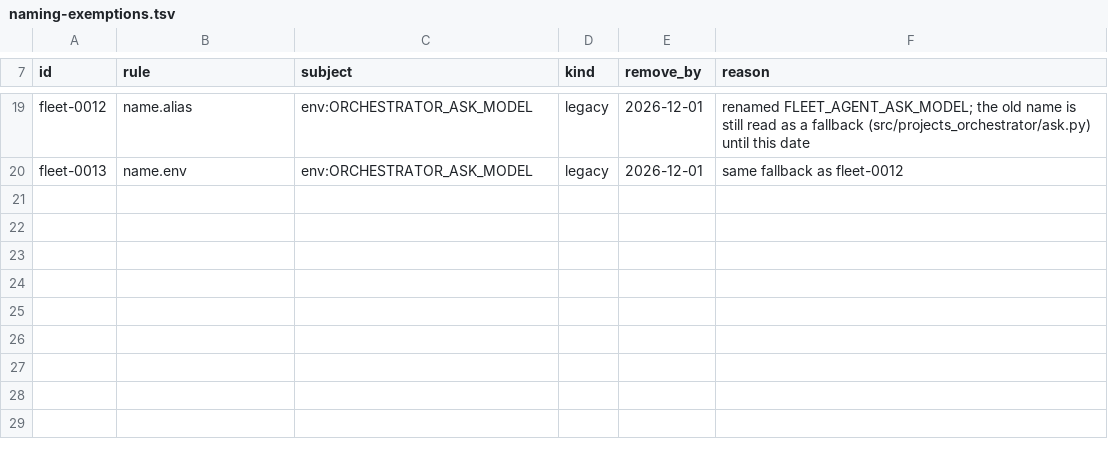
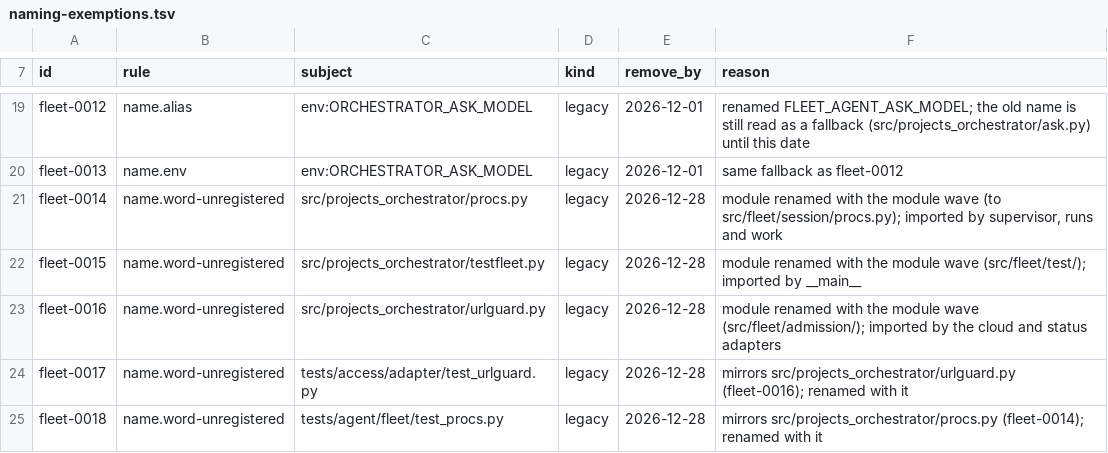
Before and after one commit to VytCepas/projects-orchestrator, a TSV file: naming-exemptions.tsv, drawn as a sheet; only a part is shown, gaps mark what is left out.

```diff
--- a/naming-exemptions.tsv
+++ b/naming-exemptions.tsv
@@ -20 +20,6 @@ fleet-0012	name.alias	env:ORCHESTRATOR_ASK_MODEL	legacy	2026-12-01	renamed FLEET
 fleet-0013	name.env	env:ORCHESTRATOR_ASK_MODEL	legacy	2026-12-01	same fallback as fleet-0012
+fleet-0014	name.word-unregistered	src/projects_orchestrator/procs.py	legacy	2026-12-28	module renamed with the module wave (to src/fleet/session/procs.py); imported by supervisor, runs and work
+fleet-0015	name.word-unregistered	src/projects_orchestrator/testfleet.py	legacy	2026-12-28	module renamed with the module wave (src/fleet/test/); imported by __main__
+fleet-0016	name.word-unregistered	src/projects_orchestrator/urlguard.py	legacy	2026-12-28	module renamed with the module wave (src/fleet/admission/); imported by the cloud and status adapters
+fleet-0017	name.word-unregistered	tests/access/adapter/test_urlguard.py	legacy	2026-12-28	mirrors src/projects_orchestrator/urlguard.py (fleet-0016); renamed with it
+fleet-0018	name.word-unregistered	tests/agent/fleet/test_procs.py	legacy	2026-12-28	mirrors src/projects_orchestrator/procs.py (fleet-0014); renamed with it
```
Also changed, not shown: 2 other files.
